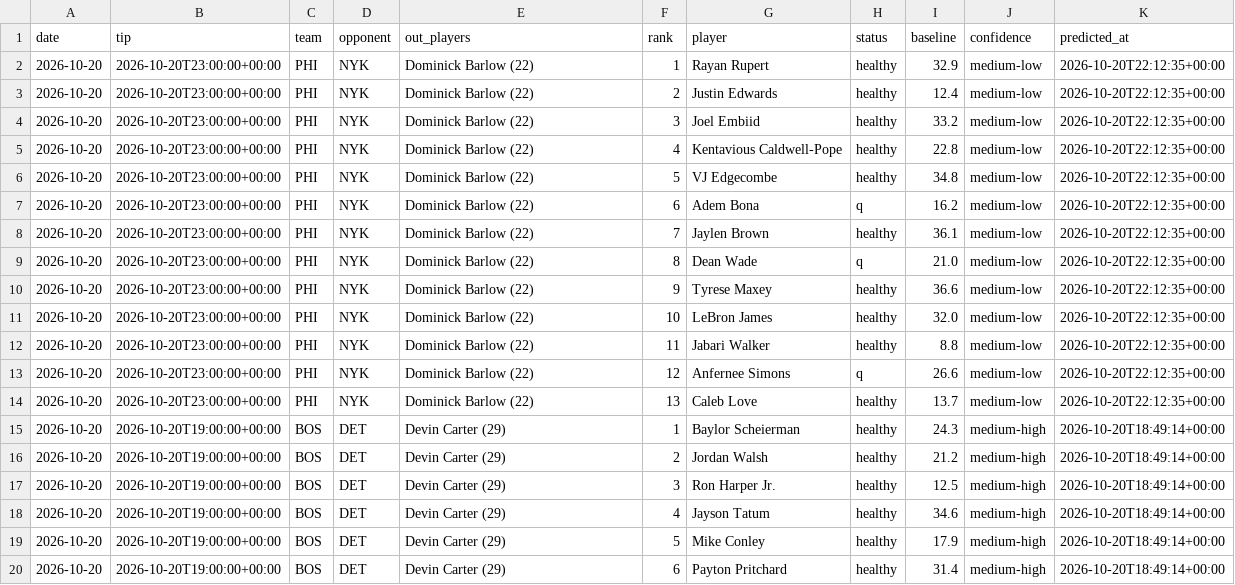
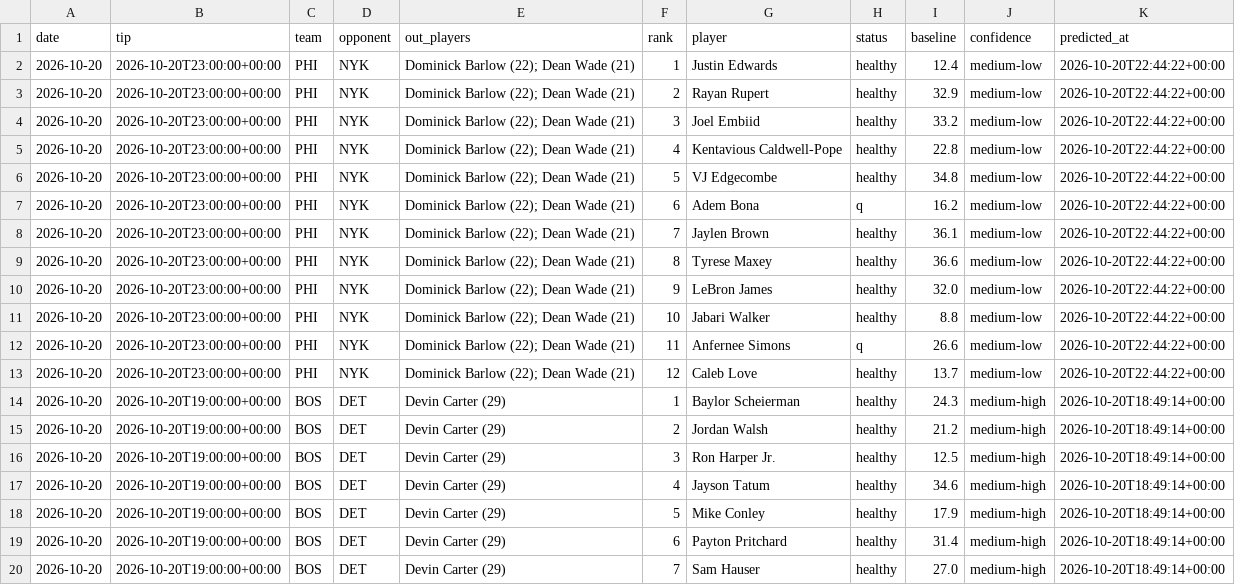
Before and after one commit to lukemaass-hub/nba-board, a CSV file: backtest/live/picks_all.csv, drawn as a sheet; only a part is shown; the shorter side is filled out with more unchanged rows.

```diff
--- a/backtest/live/picks_all.csv
+++ b/backtest/live/picks_all.csv
@@ -1,15 +1,14 @@
 date,tip,team,opponent,out_players,rank,player,status,baseline,confidence,predicted_at
-2026-10-20,2026-10-20T23:00:00+00:00,PHI,NYK,Dominick Barlow (22),1,Rayan Rupert,healthy,32.9,medium-low,2026-10-20T22:12:35+00:00
-2026-10-20,2026-10-20T23:00:00+00:00,PHI,NYK,Dominick Barlow (22),2,Justin Edwards,healthy,12.4,medium-low,2026-10-20T22:12:35+00:00
-2026-10-20,2026-10-20T23:00:00+00:00,PHI,NYK,Dominick Barlow (22),3,Joel Embiid,healthy,33.2,medium-low,2026-10-20T22:12:35+00:00
-2026-10-20,2026-10-20T23:00:00+00:00,PHI,NYK,Dominick Barlow (22),4,Kentavious Caldwell-Pope,healthy,22.8,medium-low,2026-10-20T22:12:35+00:00
-2026-10-20,2026-10-20T23:00:00+00:00,PHI,NYK,Dominick Barlow (22),5,VJ Edgecombe,healthy,34.8,medium-low,2026-10-20T22:12:35+00:00
-2026-10-20,2026-10-20T23:00:00+00:00,PHI,NYK,Dominick Barlow (22),6,Adem Bona,q,16.2,medium-low,2026-10-20T22:12:35+00:00
-2026-10-20,2026-10-20T23:00:00+00:00,PHI,NYK,Dominick Barlow (22),7,Jaylen Brown,healthy,36.1,medium-low,2026-10-20T22:12:35+00:00
-2026-10-20,2026-10-20T23:00:00+00:00,PHI,NYK,Dominick Barlow (22),8,Dean Wade,q,21.0,medium-low,2026-10-20T22:12:35+00:00
-2026-10-20,2026-10-20T23:00:00+00:00,PHI,NYK,Dominick Barlow (22),9,Tyrese Maxey,healthy,36.6,medium-low,2026-10-20T22:12:35+00:00
-2026-10-20,2026-10-20T23:00:00+00:00,PHI,NYK,Dominick Barlow (22),10,LeBron James,healthy,32.0,medium-low,2026-10-20T22:12:35+00:00
-2026-10-20,2026-10-20T23:00:00+00:00,PHI,NYK,Dominick Barlow (22),11,Jabari Walker,healthy,8.8,medium-low,2026-10-20T22:12:35+00:00
-2026-10-20,2026-10-20T23:00:00+00:00,PHI,NYK,Dominick Barlow (22),12,Anfernee Simons,q,26.6,medium-low,2026-10-20T22:12:35+00:00
-2026-10-20,2026-10-20T23:00:00+00:00,PHI,NYK,Dominick Barlow (22),13,Caleb Love,healthy,13.7,medium-low,2026-10-20T22:12:35+00:00
+2026-10-20,2026-10-20T23:00:00+00:00,PHI,NYK,Dominick Barlow (22); Dean Wade (21),1,Justin Edwards,healthy,12.4,medium-low,2026-10-20T22:44:22+00:00
+2026-10-20,2026-10-20T23:00:00+00:00,PHI,NYK,Dominick Barlow (22); Dean Wade (21),2,Rayan Rupert,healthy,32.9,medium-low,2026-10-20T22:44:22+00:00
+2026-10-20,2026-10-20T23:00:00+00:00,PHI,NYK,Dominick Barlow (22); Dean Wade (21),3,Joel Embiid,healthy,33.2,medium-low,2026-10-20T22:44:22+00:00
+2026-10-20,2026-10-20T23:00:00+00:00,PHI,NYK,Dominick Barlow (22); Dean Wade (21),4,Kentavious Caldwell-Pope,healthy,22.8,medium-low,2026-10-20T22:44:22+00:00
+2026-10-20,2026-10-20T23:00:00+00:00,PHI,NYK,Dominick Barlow (22); Dean Wade (21),5,VJ Edgecombe,healthy,34.8,medium-low,2026-10-20T22:44:22+00:00
+2026-10-20,2026-10-20T23:00:00+00:00,PHI,NYK,Dominick Barlow (22); Dean Wade (21),6,Adem Bona,q,16.2,medium-low,2026-10-20T22:44:22+00:00
+2026-10-20,2026-10-20T23:00:00+00:00,PHI,NYK,Dominick Barlow (22); Dean Wade (21),7,Jaylen Brown,healthy,36.1,medium-low,2026-10-20T22:44:22+00:00
+2026-10-20,2026-10-20T23:00:00+00:00,PHI,NYK,Dominick Barlow (22); Dean Wade (21),8,Tyrese Maxey,healthy,36.6,medium-low,2026-10-20T22:44:22+00:00
+2026-10-20,2026-10-20T23:00:00+00:00,PHI,NYK,Dominick Barlow (22); Dean Wade (21),9,LeBron James,healthy,32.0,medium-low,2026-10-20T22:44:22+00:00
+2026-10-20,2026-10-20T23:00:00+00:00,PHI,NYK,Dominick Barlow (22); Dean Wade (21),10,Jabari Walker,healthy,8.8,medium-low,2026-10-20T22:44:22+00:00
+2026-10-20,2026-10-20T23:00:00+00:00,PHI,NYK,Dominick Barlow (22); Dean Wade (21),11,Anfernee Simons,q,26.6,medium-low,2026-10-20T22:44:22+00:00
+2026-10-20,2026-10-20T23:00:00+00:00,PHI,NYK,Dominick Barlow (22); Dean Wade (21),12,Caleb Love,healthy,13.7,medium-low,2026-10-20T22:44:22+00:00
 2026-10-20,2026-10-20T19:00:00+00:00,BOS,DET,Devin Carter (29),1,Baylor Scheierman,healthy,24.3,medium-high,2026-10-20T18:49:14+00:00
```
Also changed, not shown: backtest/live/predictions/2026-10-20_401909089.csv.
